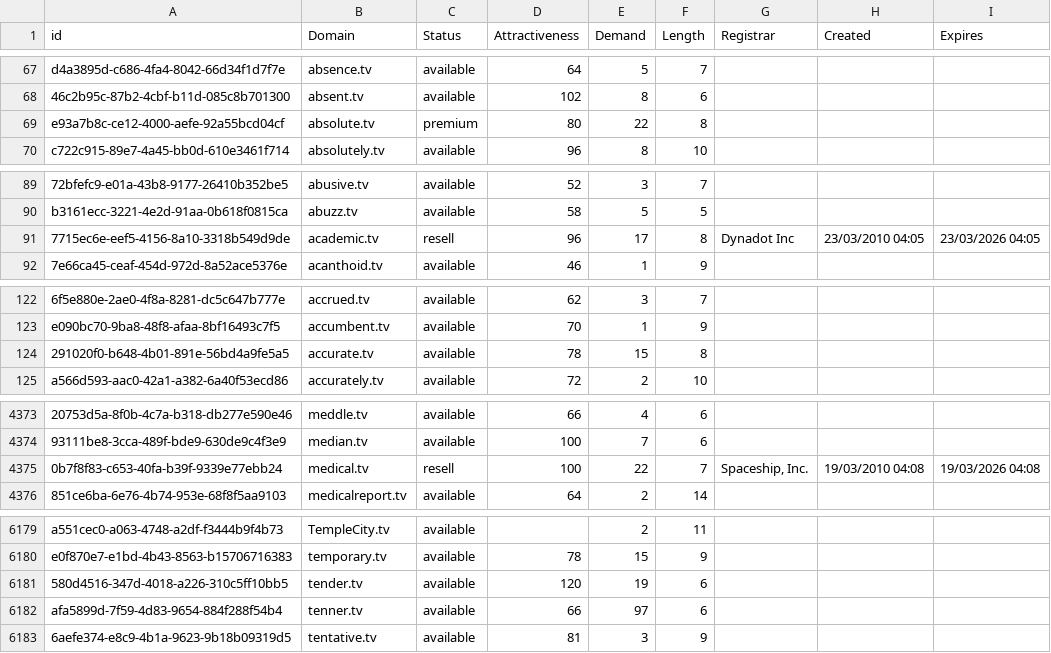
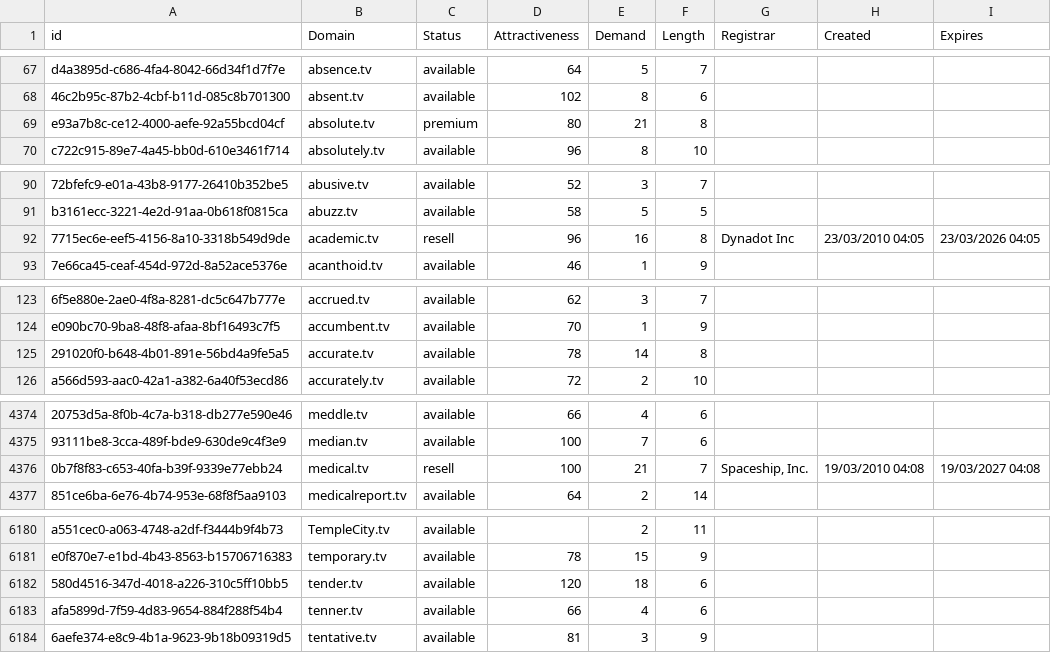
Before and after one commit to UniqueDomains/tv-oneword-domains, a CSV file: tv.csv, drawn as a sheet; only a part is shown, gaps mark what is left out; addresses are those after the commit; the diff covers the shown part only; the diff names each change by its address in the sheet, - before the commit and + after, or states it on an @@ line.

```diff
--- a/tv.csv
+++ b/tv.csv
-E69 (Demand): 22
+E69 (Demand): 21
-E92 (Demand): 17
+E92 (Demand): 16
-E125 (Demand): 15
+E125 (Demand): 14
-E4376 (Demand): 22
+E4376 (Demand): 21
-I4376 (Expires): 19/03/2026 04:08
+I4376 (Expires): 19/03/2027 04:08
-E6182 (Demand): 19
+E6182 (Demand): 18
-E6183 (Demand): 97
+E6183 (Demand): 4
```
Also changed, not shown: 1 added row and 44 edited cells elsewhere in this file, 2 other files.
